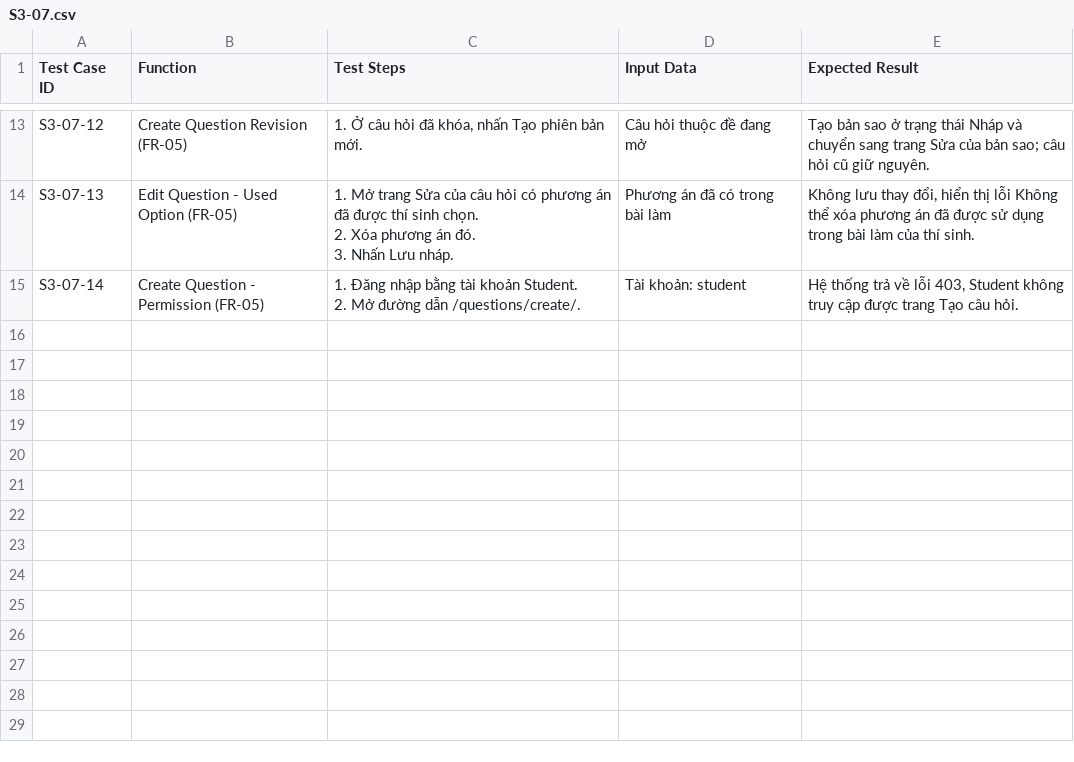
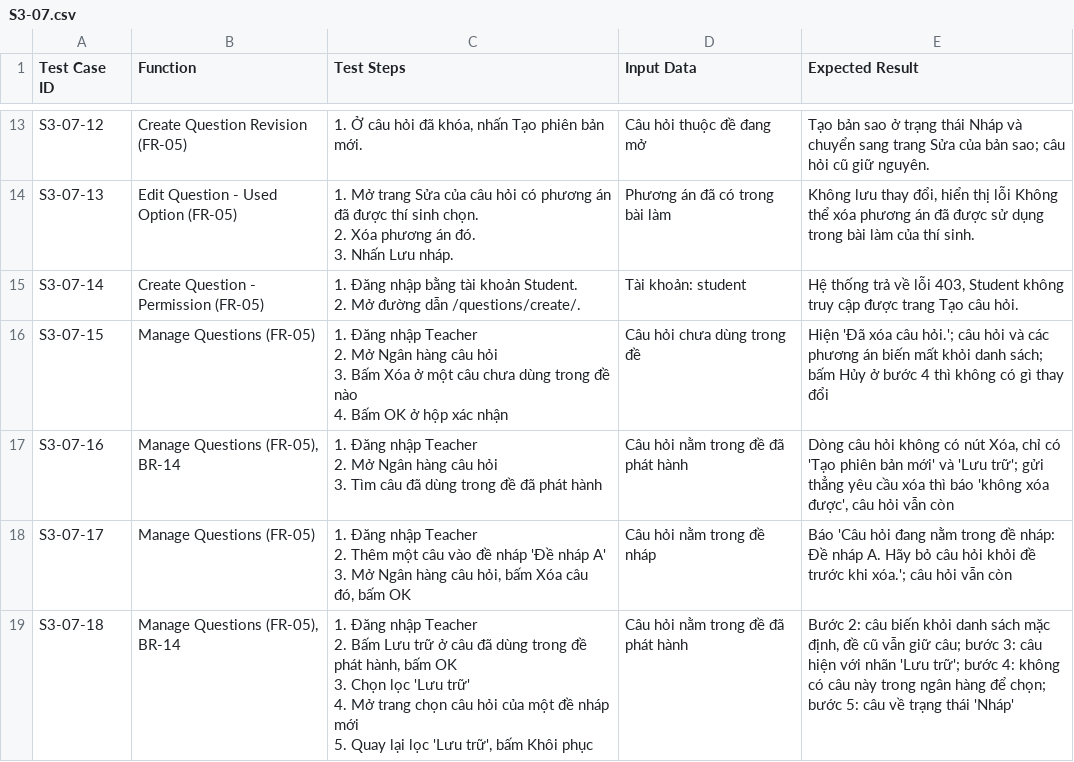
Before and after one commit to lehaidang061107-maker/quiz-examination-system, a CSV file: docs/testcases/S3-07.csv, drawn as a sheet; only a part is shown, gaps mark what is left out; ↵ is a line break in a cell; the diff names each change by its address in the sheet, - before the commit and + after, or states it on an @@ line.

Commit message:
fix(S3-07): thêm xóa, lưu trữ và khôi phục câu hỏi trong ngân hàng câu hỏi
- Xóa hẳn câu chưa dùng trong đề nào, có hộp xác nhận
- Câu đã dùng trong đề phát hành không xóa được, chỉ lưu trữ để giữ đề và kết quả cũ
- Câu đang nằm trong đề nháp phải bỏ khỏi đề trước khi xóa
- Lọc 'Lưu trữ' để xem lại và khôi phục câu về Nháp

```diff
--- a/docs/testcases/S3-07.csv
+++ b/docs/testcases/S3-07.csv
+row 16: S3-07-15 | Manage Questions (FR-05) | 1. Đăng nhập Teacher ↵ 2. Mở Ngân hàng câu hỏi ↵ 3. Bấm Xóa ở một câu chưa dùng trong đề nào ↵ 4. Bấm OK ở hộp xác nhận | Câu hỏi chưa dùng trong đề | Hiện 'Đã xóa câu hỏi.'; câu hỏi và các phương án biến mất khỏi danh sách; bấm Hủy ở bước 4 thì không có gì thay đổi
+row 17: S3-07-16 | Manage Questions (FR-05), BR-14 | 1. Đăng nhập Teacher ↵ 2. Mở Ngân hàng câu hỏi ↵ 3. Tìm câu đã dùng trong đề đã phát hành | Câu hỏi nằm trong đề đã phát hành | Dòng câu hỏi không có nút Xóa, chỉ có 'Tạo phiên bản mới' và 'Lưu trữ'; gửi thẳng yêu cầu xóa thì báo 'không xóa được', câu hỏi vẫn còn
+row 18: S3-07-17 | Manage Questions (FR-05) | 1. Đăng nhập Teacher ↵ 2. Thêm một câu vào đề nháp 'Đề nháp A' ↵ 3. Mở Ngân hàng câu hỏi, bấm Xóa câu đó, bấm OK | Câu hỏi nằm trong đề nháp | Báo 'Câu hỏi đang nằm trong đề nháp: Đề nháp A. Hãy bỏ câu hỏi khỏi đề trước khi xóa.'; câu hỏi vẫn còn
+row 19: S3-07-18 | Manage Questions (FR-05), BR-14 | 1. Đăng nhập Teacher ↵ 2. Bấm Lưu trữ ở câu đã dùng trong đề phát hành, bấm OK ↵ 3. Chọn lọc 'Lưu trữ' ↵ 4. Mở trang chọn câu hỏi của một đề nháp mới ↵ 5. Quay lại lọc 'Lưu trữ', bấm Khôi phục | Câu hỏi nằm trong đề đã phát hành | Bước 2: câu biến khỏi danh sách mặc định, đề cũ vẫn giữ câu; bước 3: câu hiện với nhãn 'Lưu trữ'; bước 4: không có câu này trong ngân hàng để chọn; bước 5: câu về trạng thái 'Nháp'
```
Also changed, not shown: 5 other files.
